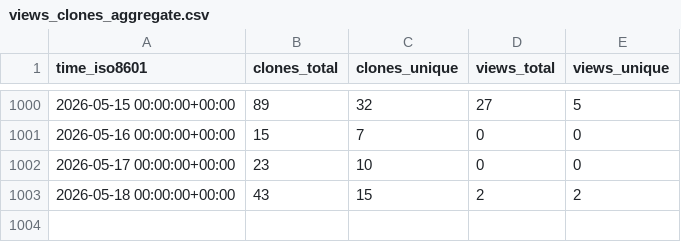
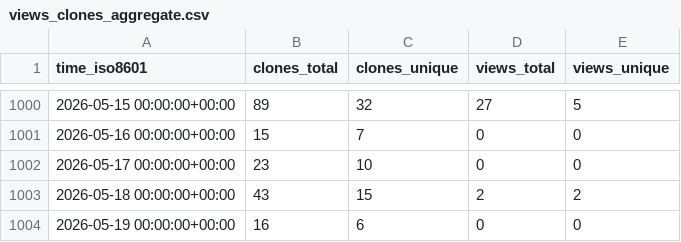
Before and after one commit to norwegian-geotechnical-institute/BingCLAW_5.6.1, a CSV file: norwegian-geotechnical-institute/BingCLAW_5.6.1/ghrs-data/views_clones_aggregate.csv, drawn as a sheet; only a part is shown, gaps mark what is left out; the diff names each change by its address in the sheet, - before the commit and + after, or states it on an @@ line.

```diff
--- a/norwegian-geotechnical-institute/BingCLAW_5.6.1/ghrs-data/views_clones_aggregate.csv
+++ b/norwegian-geotechnical-institute/BingCLAW_5.6.1/ghrs-data/views_clones_aggregate.csv
+row 1004: 2026-05-19 00:00:00+00:00 | 16 | 6 | 0 | 0
```
Also changed, not shown: 1 other file.
